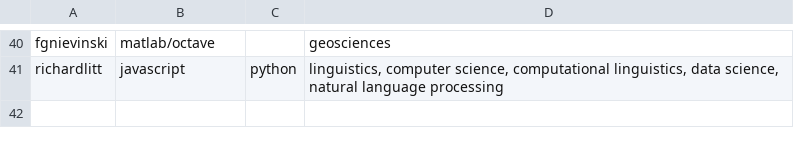
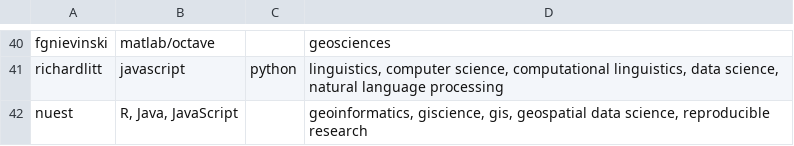
Before and after one commit to openjournals/joss, a CSV file: docs/reviewers.csv, drawn as a sheet; only a part is shown, gaps mark what is left out; the diff names each change by its address in the sheet, - before the commit and + after, or states it on an @@ line.

Commit message:
Update reviewers.csv
Add @nuest to reviewer

```diff
--- a/docs/reviewers.csv
+++ b/docs/reviewers.csv
+row 42: nuest | R, Java, JavaScript |  | geoinformatics, giscience, gis, geospatial data science, reproducible research
```
